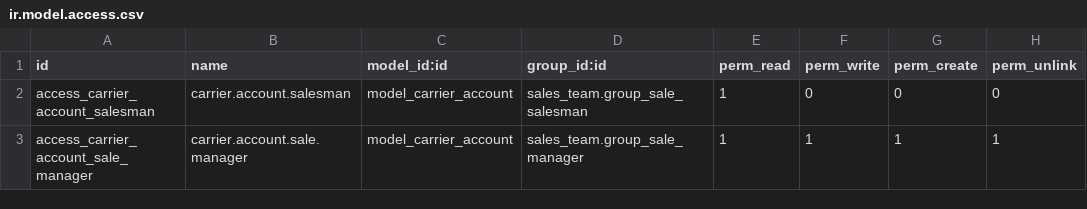
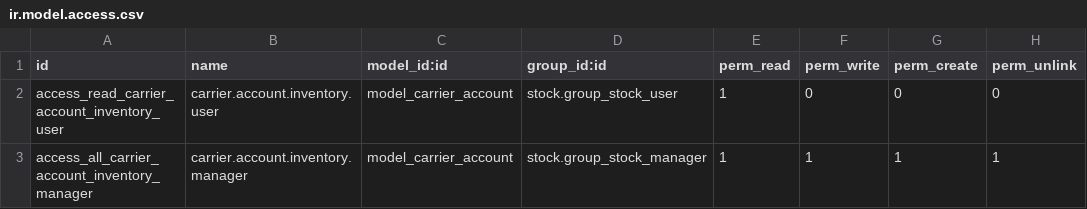
Before and after one commit to BADEP/delivery-carrier, a CSV file: delivery_carrier_account/security/ir.model.access.csv, drawn as a sheet.

```diff
--- a/delivery_carrier_account/security/ir.model.access.csv
+++ b/delivery_carrier_account/security/ir.model.access.csv
@@ -1,3 +1,3 @@
 id,name,model_id:id,group_id:id,perm_read,perm_write,perm_create,perm_unlink
-access_carrier_account_salesman,carrier.account.salesman,model_carrier_account,sales_team.group_sale_salesman,1,0,0,0
-access_carrier_account_sale_manager,carrier.account.sale.manager,model_carrier_account,sales_team.group_sale_manager,1,1,1,1
+access_read_carrier_account_inventory_user,carrier.account.inventory.user,model_carrier_account,stock.group_stock_user,1,0,0,0
+access_all_carrier_account_inventory_manager,carrier.account.inventory.manager,model_carrier_account,stock.group_stock_manager,1,1,1,1
```
Also changed, not shown: 3 other files.
